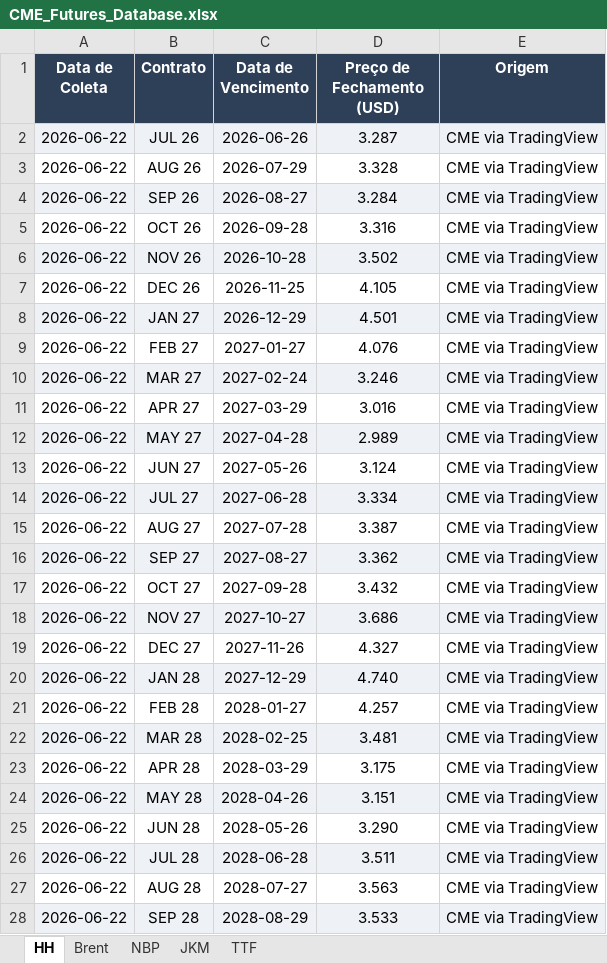
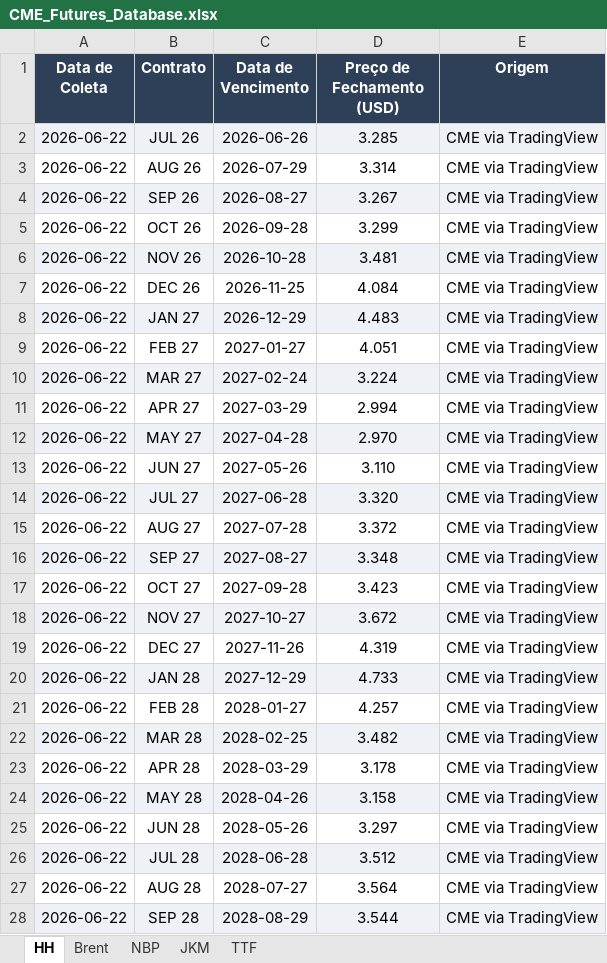
Before and after one commit to c6npvbbvp9-creator/cvu_futures, an Excel workbook: data/CME_Futures_Database.xlsx, sheet HH, drawn as a sheet; only a part is shown; values as stored, in another font and other column widths than the file's, no borders; the diff covers the shown part only; the diff names each change by its address in the sheet, - before the commit and + after, or states it on an @@ line.

```diff
--- a/data/CME_Futures_Database.xlsx (sheet HH)
+++ b/data/CME_Futures_Database.xlsx (sheet HH)
-D2 (Preço de Fechamento (USD)): 3.287
+D2 (Preço de Fechamento (USD)): 3.285
-D3 (Preço de Fechamento (USD)): 3.328
+D3 (Preço de Fechamento (USD)): 3.314
-D4 (Preço de Fechamento (USD)): 3.284
+D4 (Preço de Fechamento (USD)): 3.267
-D5 (Preço de Fechamento (USD)): 3.316
+D5 (Preço de Fechamento (USD)): 3.299
-D6 (Preço de Fechamento (USD)): 3.502
+D6 (Preço de Fechamento (USD)): 3.481
-D7 (Preço de Fechamento (USD)): 4.105
+D7 (Preço de Fechamento (USD)): 4.084
-D8 (Preço de Fechamento (USD)): 4.501
+D8 (Preço de Fechamento (USD)): 4.483
-D9 (Preço de Fechamento (USD)): 4.076
+D9 (Preço de Fechamento (USD)): 4.051
-D10 (Preço de Fechamento (USD)): 3.246
+D10 (Preço de Fechamento (USD)): 3.224
-D11 (Preço de Fechamento (USD)): 3.016
+D11 (Preço de Fechamento (USD)): 2.994
-D12 (Preço de Fechamento (USD)): 2.989
+D12 (Preço de Fechamento (USD)): 2.970
-D13 (Preço de Fechamento (USD)): 3.124
+D13 (Preço de Fechamento (USD)): 3.110
-D14 (Preço de Fechamento (USD)): 3.334
+D14 (Preço de Fechamento (USD)): 3.320
-D15 (Preço de Fechamento (USD)): 3.387
+D15 (Preço de Fechamento (USD)): 3.372
-D16 (Preço de Fechamento (USD)): 3.362
+D16 (Preço de Fechamento (USD)): 3.348
-D17 (Preço de Fechamento (USD)): 3.432
+D17 (Preço de Fechamento (USD)): 3.423
-D18 (Preço de Fechamento (USD)): 3.686
+D18 (Preço de Fechamento (USD)): 3.672
-D19 (Preço de Fechamento (USD)): 4.327
+D19 (Preço de Fechamento (USD)): 4.319
-D20 (Preço de Fechamento (USD)): 4.740
+D20 (Preço de Fechamento (USD)): 4.733
-D22 (Preço de Fechamento (USD)): 3.481
+D22 (Preço de Fechamento (USD)): 3.482
-D23 (Preço de Fechamento (USD)): 3.175
+D23 (Preço de Fechamento (USD)): 3.178
-D24 (Preço de Fechamento (USD)): 3.151
+D24 (Preço de Fechamento (USD)): 3.158
-D25 (Preço de Fechamento (USD)): 3.290
+D25 (Preço de Fechamento (USD)): 3.297
-D26 (Preço de Fechamento (USD)): 3.511
+D26 (Preço de Fechamento (USD)): 3.512
-D27 (Preço de Fechamento (USD)): 3.563
+D27 (Preço de Fechamento (USD)): 3.564
-D28 (Preço de Fechamento (USD)): 3.533
+D28 (Preço de Fechamento (USD)): 3.544
```
Also changed, not shown: 12 edited cells elsewhere in this sheet, sheet TTF.
